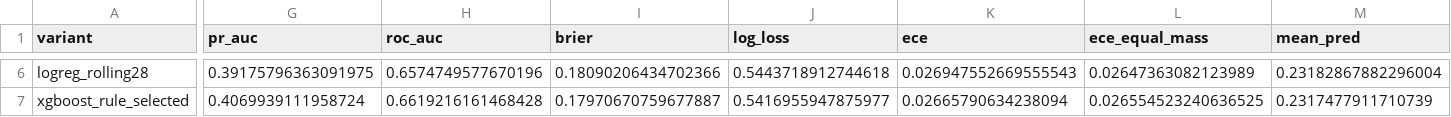
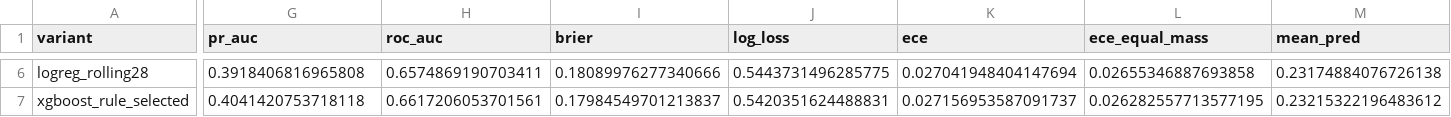
Before and after one commit to nipun1803/AeroCast-AI, a CSV file: results/headline_test.csv, drawn as a sheet; only a part is shown, gaps mark what is left out; the diff covers the shown part only; the diff names each change by its address in the sheet, - before the commit and + after, or states it on an @@ line.

```diff
--- a/results/headline_test.csv
+++ b/results/headline_test.csv
-G6 (pr_auc): 0.39175796363091975
+G6 (pr_auc): 0.3918406816965808
-H6 (roc_auc): 0.6574749577670196
+H6 (roc_auc): 0.6574869190703411
-I6 (brier): 0.18090206434702366
+I6 (brier): 0.18089976277340666
-J6 (log_loss): 0.5443718912744618
+J6 (log_loss): 0.5443731496285775
-K6 (ece): 0.026947552669555543
+K6 (ece): 0.027041948404147694
-L6 (ece_equal_mass): 0.02647363082123989
+L6 (ece_equal_mass): 0.02655346887693858
-M6 (mean_pred): 0.23182867882296004
+M6 (mean_pred): 0.23174884076726138
-G7 (pr_auc): 0.4069939111958724
+G7 (pr_auc): 0.4041420753718118
-H7 (roc_auc): 0.6619216161468428
+H7 (roc_auc): 0.6617206053701561
-I7 (brier): 0.17970670759677887
+I7 (brier): 0.17984549701213837
-J7 (log_loss): 0.5416955947875977
+J7 (log_loss): 0.5420351624488831
-K7 (ece): 0.02665790634238094
+K7 (ece): 0.027156953587091737
-L7 (ece_equal_mass): 0.026554523240636525
+L7 (ece_equal_mass): 0.026282557713577195
-M7 (mean_pred): 0.2317477911710739
+M7 (mean_pred): 0.23215322196483612
```
Also changed, not shown: 61 edited cells elsewhere in this file.
